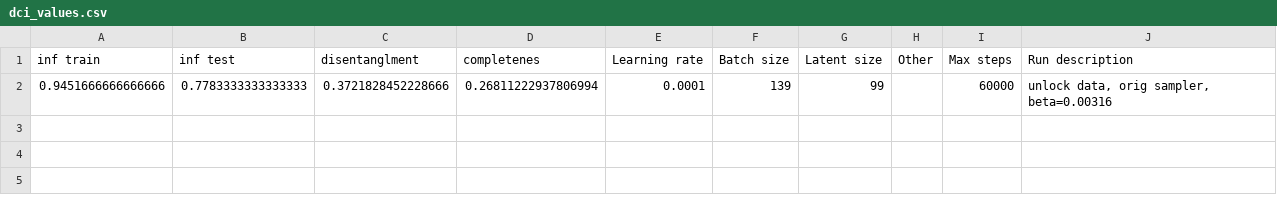
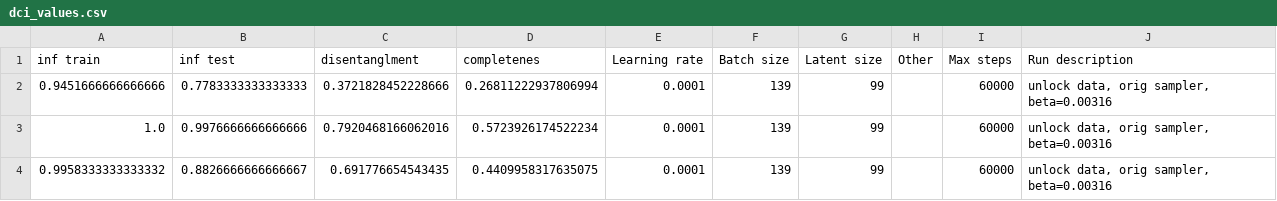
Before and after one commit to MichaelaKlug/masters-clean-code, a CSV file: disent/disent/dci_values.csv, drawn as a sheet.

Commit message:
Add additional DCI values for training and testing metrics in dci_values.csv

```diff
--- a/disent/disent/dci_values.csv
+++ b/disent/disent/dci_values.csv
@@ -2 +2,3 @@ inf train,inf test,disentanglment,completenes,Learning rate,Batch size,Latent si
 0.9451666666666666,0.7783333333333333,0.3721828452228666,0.26811222937806994,0.0001,139,99, ,60000,"unlock data, orig sampler, beta=0.00316"
+1.0,0.9976666666666666,0.7920468166062016,0.5723926174522234,0.0001,139,99, ,60000,"unlock data, orig sampler, beta=0.00316"
+0.9958333333333332,0.8826666666666667,0.691776654543435,0.4409958317635075,0.0001,139,99, ,60000,"unlock data, orig sampler, beta=0.00316"
```
